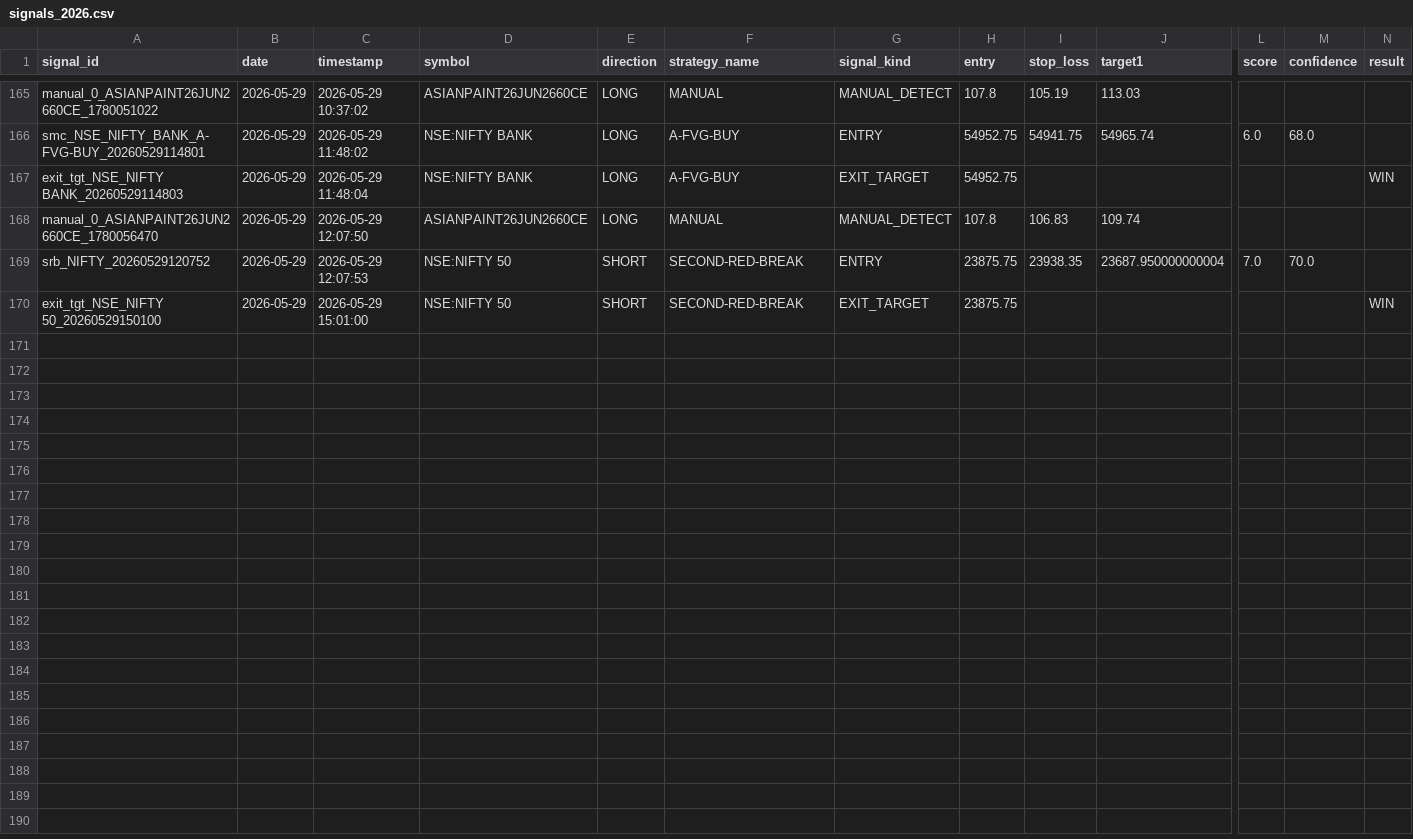
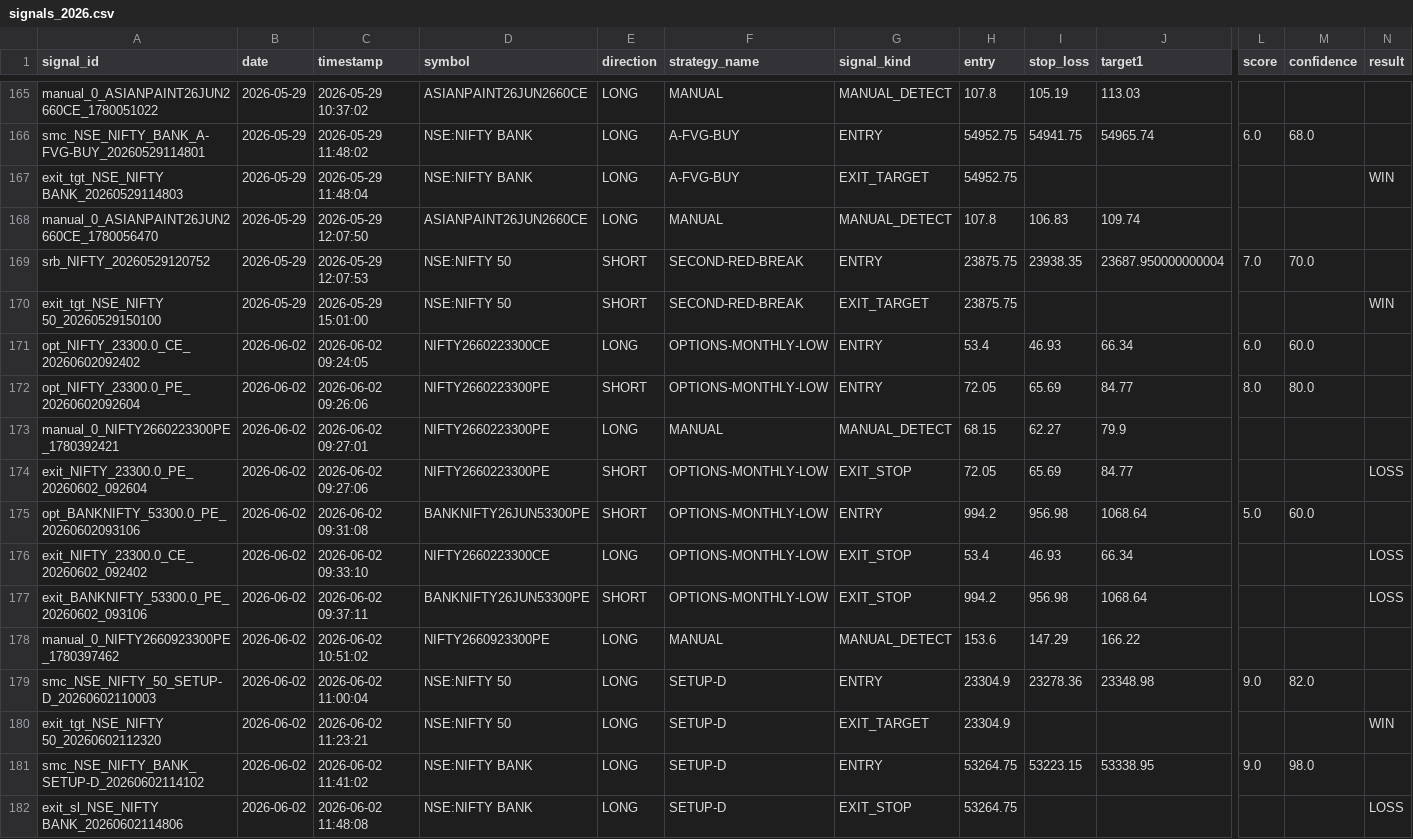
Before and after one commit to Gauravsingh257/stocks-with-gaurav, a CSV file: signal_history/signals_2026.csv, drawn as a sheet; only a part is shown, gaps mark what is left out; rows hold the shown columns only; the diff names each change by its address in the sheet, - before the commit and + after, or states it on an @@ line.

```diff
--- a/signal_history/signals_2026.csv
+++ b/signal_history/signals_2026.csv
+row 171: opt_NIFTY_23300.0_CE_20260602092402 | 2026-06-02 | 2026-06-02 09:24:05 | NIFTY2660223300CE | LONG | OPTIONS-MONTHLY-LOW | ENTRY | 53.4 | 46.93 | 66.34 | 6.0 | 60.0
+row 172: opt_NIFTY_23300.0_PE_20260602092604 | 2026-06-02 | 2026-06-02 09:26:06 | NIFTY2660223300PE | SHORT | OPTIONS-MONTHLY-LOW | ENTRY | 72.05 | 65.69 | 84.77 | 8.0 | 80.0
+row 173: manual_0_NIFTY2660223300PE_1780392421 | 2026-06-02 | 2026-06-02 09:27:01 | NIFTY2660223300PE | LONG | MANUAL | MANUAL_DETECT | 68.15 | 62.27 | 79.9
+row 174: exit_NIFTY_23300.0_PE_20260602_092604 | 2026-06-02 | 2026-06-02 09:27:06 | NIFTY2660223300PE | SHORT | OPTIONS-MONTHLY-LOW | EXIT_STOP | 72.05 | 65.69 | 84.77 |  |  | LOSS
+row 175: opt_BANKNIFTY_53300.0_PE_20260602093106 | 2026-06-02 | 2026-06-02 09:31:08 | BANKNIFTY26JUN53300PE | SHORT | OPTIONS-MONTHLY-LOW | ENTRY | 994.2 | 956.98 | 1068.64 | 5.0 | 60.0
+row 176: exit_NIFTY_23300.0_CE_20260602_092402 | 2026-06-02 | 2026-06-02 09:33:10 | NIFTY2660223300CE | LONG | OPTIONS-MONTHLY-LOW | EXIT_STOP | 53.4 | 46.93 | 66.34 |  |  | LOSS
+row 177: exit_BANKNIFTY_53300.0_PE_20260602_093106 | 2026-06-02 | 2026-06-02 09:37:11 | BANKNIFTY26JUN53300PE | SHORT | OPTIONS-MONTHLY-LOW | EXIT_STOP | 994.2 | 956.98 | 1068.64 |  |  | LOSS
+row 178: manual_0_NIFTY2660923300PE_1780397462 | 2026-06-02 | 2026-06-02 10:51:02 | NIFTY2660923300PE | LONG | MANUAL | MANUAL_DETECT | 153.6 | 147.29 | 166.22
+row 179: smc_NSE_NIFTY_50_SETUP-D_20260602110003 | 2026-06-02 | 2026-06-02 11:00:04 | NSE:NIFTY 50 | LONG | SETUP-D | ENTRY | 23304.9 | 23278.36 | 23348.98 | 9.0 | 82.0
+row 180: exit_tgt_NSE_NIFTY 50_20260602112320 | 2026-06-02 | 2026-06-02 11:23:21 | NSE:NIFTY 50 | LONG | SETUP-D | EXIT_TARGET | 23304.9 |  |  |  |  | WIN
+row 181: smc_NSE_NIFTY_BANK_SETUP-D_20260602114102 | 2026-06-02 | 2026-06-02 11:41:02 | NSE:NIFTY BANK | LONG | SETUP-D | ENTRY | 53264.75 | 53223.15 | 53338.95 | 9.0 | 98.0
+row 182: exit_sl_NSE_NIFTY BANK_20260602114806 | 2026-06-02 | 2026-06-02 11:48:08 | NSE:NIFTY BANK | LONG | SETUP-D | EXIT_STOP | 53264.75 |  |  |  |  | LOSS
```
